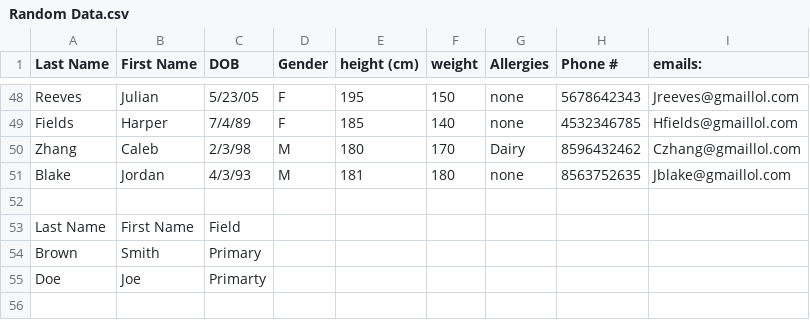
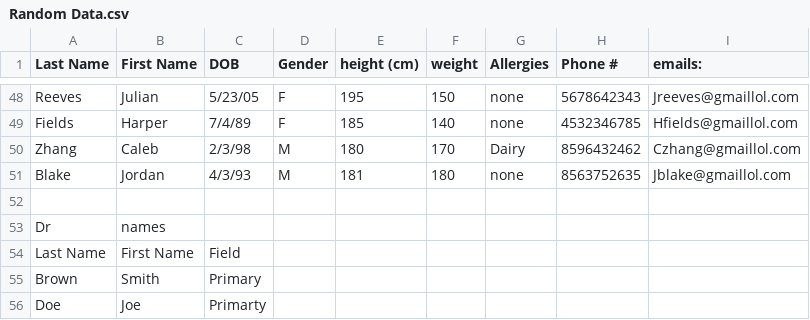
Before and after one commit to cacameron/Mini-EMR, a CSV file: Random Data.csv, drawn as a sheet; only a part is shown, gaps mark what is left out; the diff names each change by its address in the sheet, - before the commit and + after, or states it on an @@ line.

Commit message:
Added the fields

```diff
--- a/Random Data.csv
+++ b/Random Data.csv
+row 53: Dr | names
```
